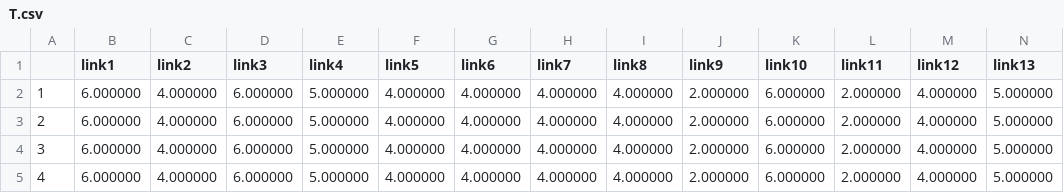
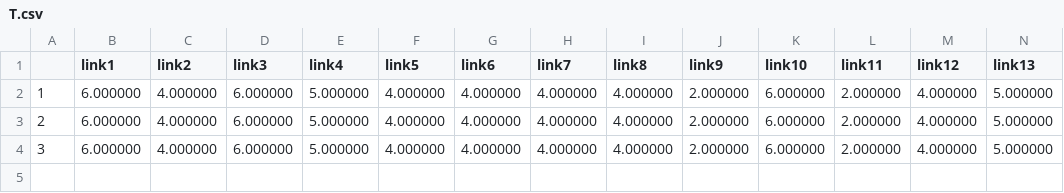
Before and after one commit to willwqx/surcharge, a CSV file: JTraffic/T.csv, drawn as a sheet; only a part is shown; rows hold the shown columns only; the diff names each change by its address in the sheet, - before the commit and + after, or states it on an @@ line.

```diff
--- a/JTraffic/T.csv
+++ b/JTraffic/T.csv
-row 5: 4 | 6.000000 | 4.000000 | 6.000000 | 5.000000 | 4.000000 | 4.000000 | 4.000000 | 4.000000 | 2.000000 | 6.000000 | 2.000000 | 4.000000 | 5.000000
```
Also changed, not shown: JTraffic/lf.csv, JTraffic/s.csv, 3 other files.
